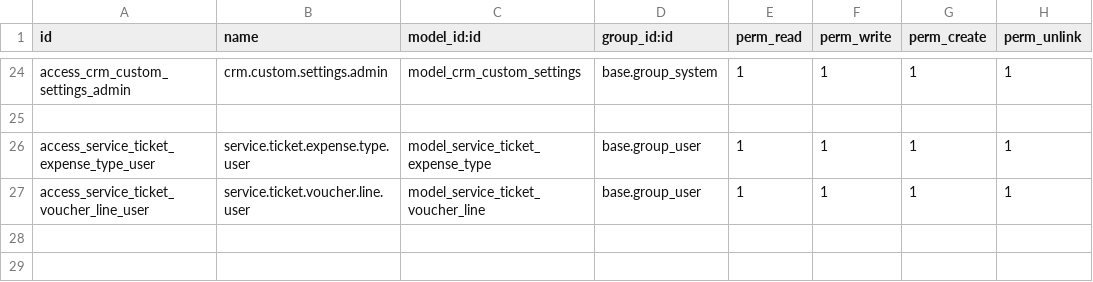
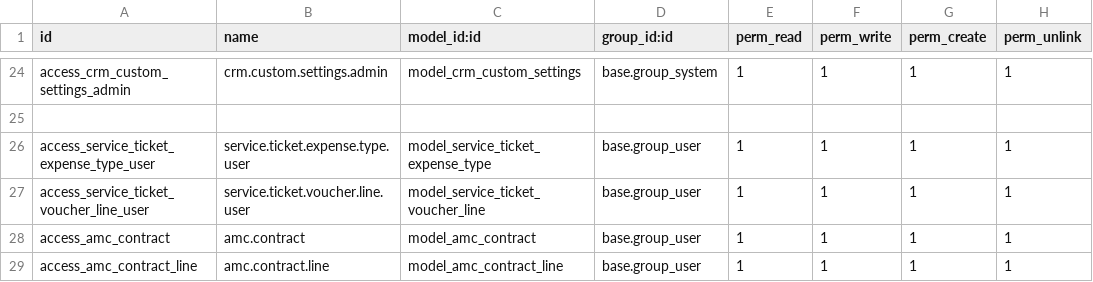
Before and after one commit to crm-ux/CRM-UX, a CSV file: addons/custom_crm_extended/security/ir.model.access.csv, drawn as a sheet; only a part is shown, gaps mark what is left out; the diff names each change by its address in the sheet, - before the commit and + after, or states it on an @@ line.

```diff
--- a/addons/custom_crm_extended/security/ir.model.access.csv
+++ b/addons/custom_crm_extended/security/ir.model.access.csv
+row 28: access_amc_contract | amc.contract | model_amc_contract | base.group_user | 1 | 1 | 1 | 1
+row 29: access_amc_contract_line | amc.contract.line | model_amc_contract_line | base.group_user | 1 | 1 | 1 | 1
```
Also changed, not shown: 6 other files.
